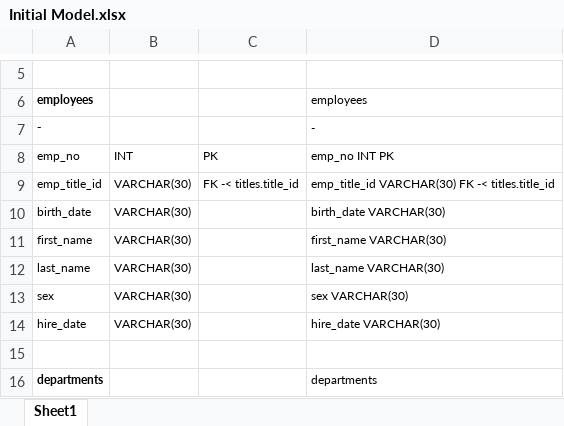
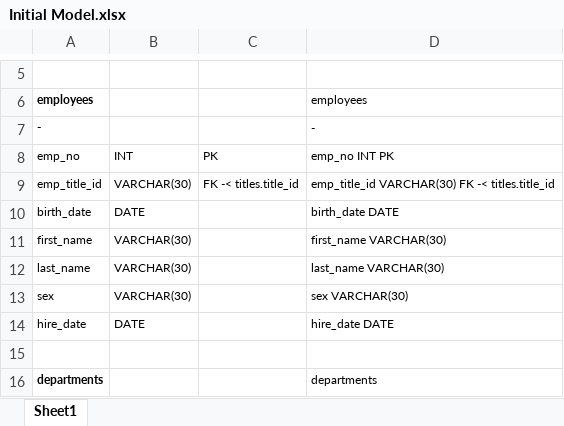
Before and after one commit to rossdavidson47/RICE-SQL-Challenge, an Excel workbook: EmployeeSQL/Initial Model.xlsx, sheet Sheet1, drawn as a sheet; only a part is shown, gaps mark what is left out; values as stored, in another font and other column widths than the file's, no borders; the diff names each change by its address in the sheet, - before the commit and + after, or states it on an @@ line.

Commit message:
some data analysis questions

```diff
--- a/EmployeeSQL/Initial Model.xlsx (sheet Sheet1)
+++ b/EmployeeSQL/Initial Model.xlsx (sheet Sheet1)
-B10: VARCHAR(30)
+B10: DATE
-D10: birth_date VARCHAR(30)
+D10: birth_date DATE
-B14: VARCHAR(30)
+B14: DATE
-D14: hire_date VARCHAR(30)
+D14: hire_date DATE
```
Also changed, not shown: 6 other files.
